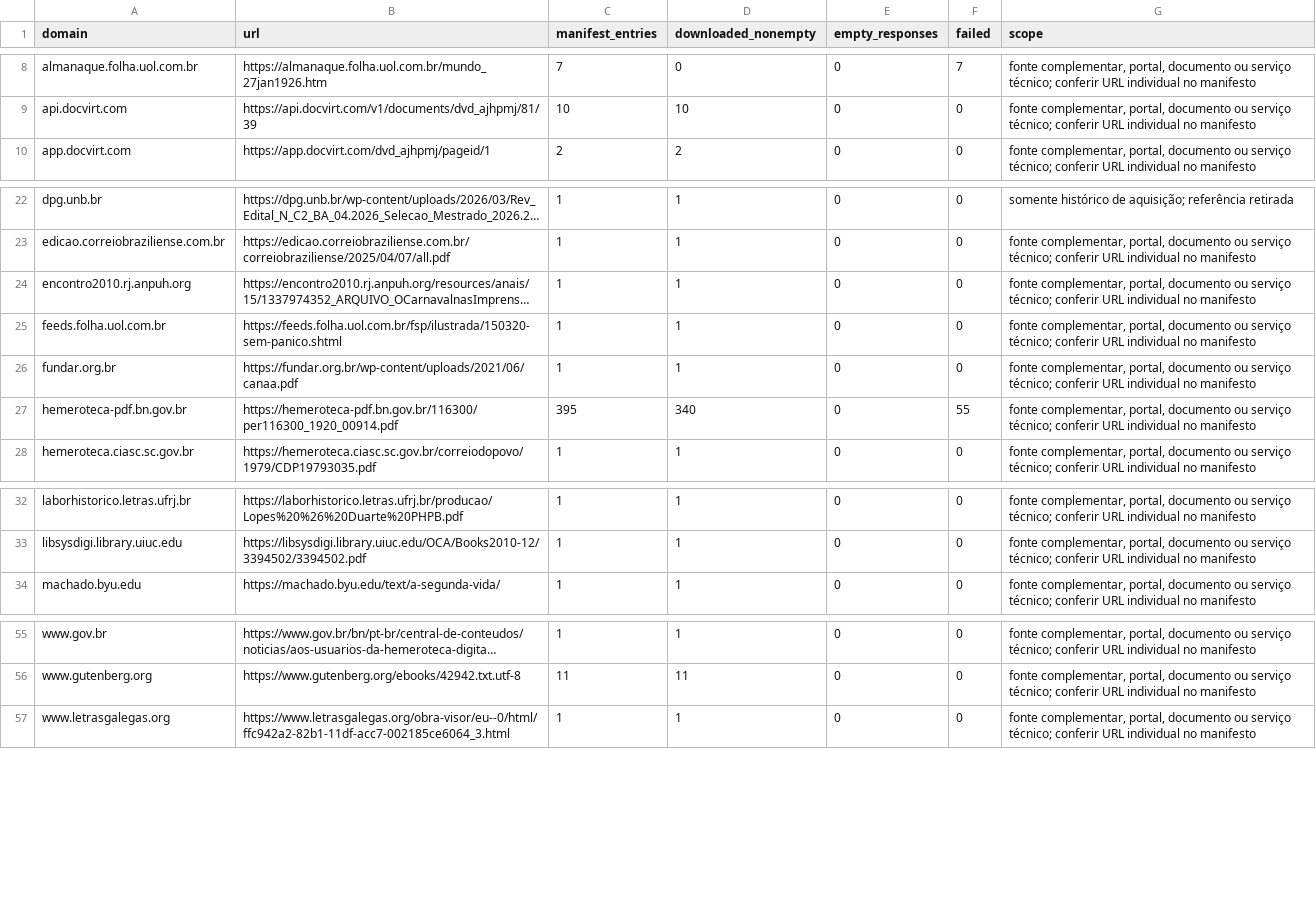
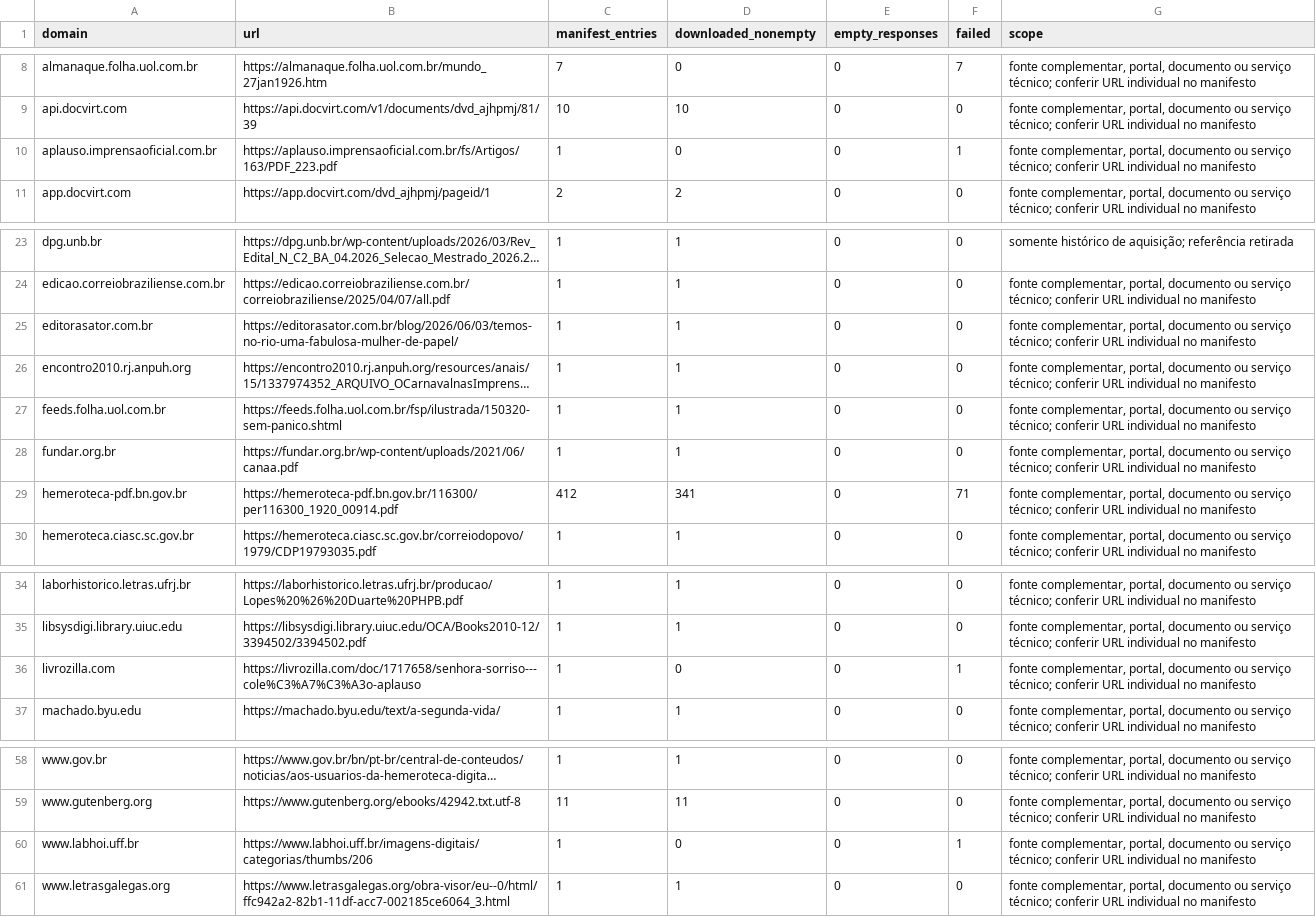
Before and after one commit to murilloed/historia-riso-escrito-portugues, a CSV file: data/source_domains.csv, drawn as a sheet; only a part is shown, gaps mark what is left out; long unchanged cells end in …; addresses are those after the commit; the diff names each change by its address in the sheet, - before the commit and + after, or states it on an @@ line.

```diff
--- a/data/source_domains.csv
+++ b/data/source_domains.csv
+row 10: aplauso.imprensaoficial.com.br | https://aplauso.imprensaoficial.com.br/fs/Artigos/163/PDF_223.pdf | 1 | 0 | 0 | 1 | fonte complementar, portal, documento ou serviço técnico; conferir URL individual no manifesto
+row 25: editorasator.com.br | https://editorasator.com.br/blog/2026/06/03/temos-no-rio-uma-fabulosa-mulher-de-papel/ | 1 | 1 | 0 | 0 | fonte complementar, portal, documento ou serviço técnico; conferir URL individual no manifesto
-C29 (manifest_entries): 395
+C29 (manifest_entries): 412
-D29 (downloaded_nonempty): 340
+D29 (downloaded_nonempty): 341
-F29 (failed): 55
+F29 (failed): 71
+row 36: livrozilla.com | https://livrozilla.com/doc/1717658/senhora-sorriso---cole%C3%A7%C3%A3o-aplauso | 1 | 0 | 0 | 1 | fonte complementar, portal, documento ou serviço técnico; conferir URL individual no manifesto
+row 60: www.labhoi.uff.br | https://www.labhoi.uff.br/imagens-digitais/categorias/thumbs/206 | 1 | 0 | 0 | 1 | fonte complementar, portal, documento ou serviço técnico; conferir URL individual no manifesto
```
Also changed, not shown: data/archive_decade_matrix.csv, data/archive_decade_references.csv, 22 other files.
